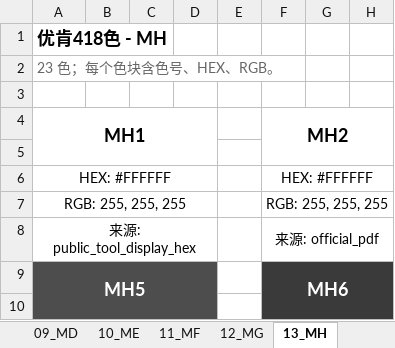
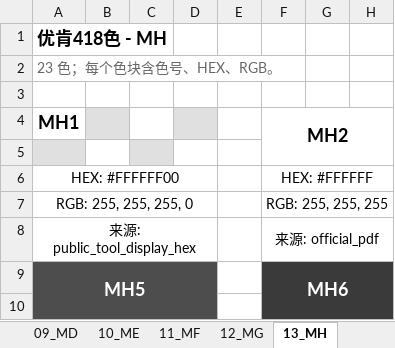
Before and after one commit to HansBug/pindou-color-data, an Excel workbook: artkal-c197-m221-418-official/colors.xlsx, sheet 13_MH, drawn as a sheet; only a part is shown; values as stored, in another font and other column widths than the file's, no borders; the diff names each change by its address in the sheet, - before the commit and + after, or states it on an @@ line.

```diff
--- a/artkal-c197-m221-418-official/colors.xlsx (sheet 13_MH)
+++ b/artkal-c197-m221-418-official/colors.xlsx (sheet 13_MH)
-A4:D5 merged
-B4 fill: none
+B4 fill: #E0E0E0
-D4 fill: none
+D4 fill: #E0E0E0
-A5 fill: none
+A5 fill: #E0E0E0
-C5 fill: none
+C5 fill: #E0E0E0
-A6 (MH1): HEX: #FFFFFF
+A6 (MH1): HEX: #FFFFFF00
-A7 (MH1): RGB: 255, 255, 255
+A7 (MH1): RGB: 255, 255, 255, 0
```
Also changed, not shown: sheet 05_CT, artkal-m-221-official/colors.xlsx, mard-221-alfonse-doudou/colors.xlsx, 28 other files.
